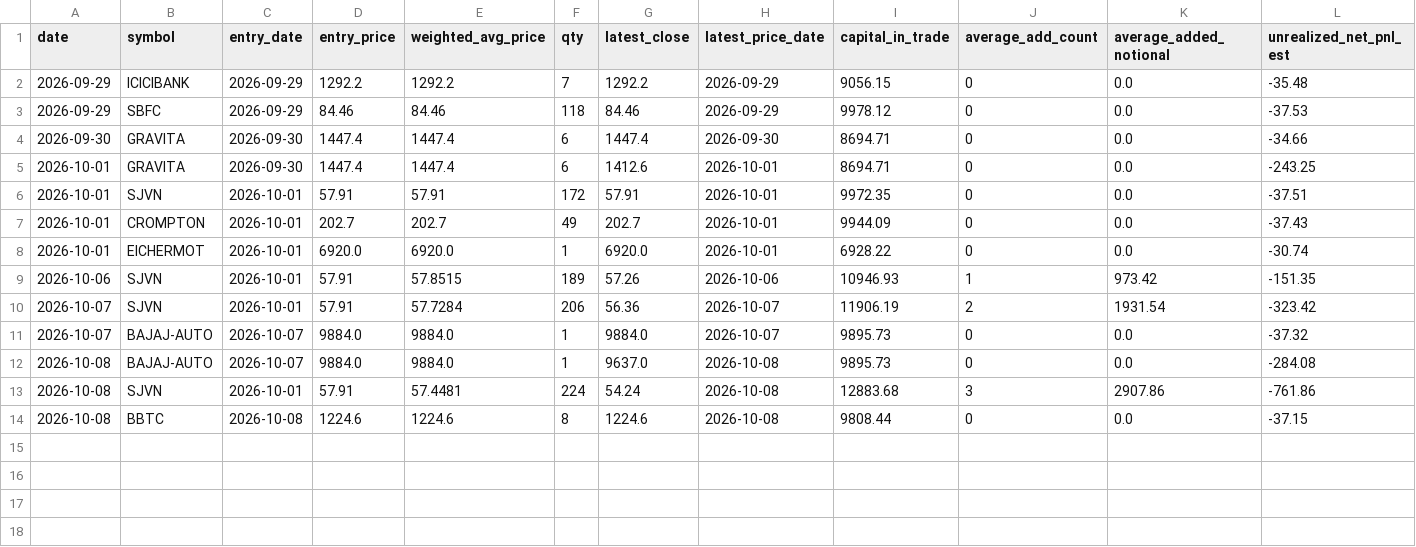
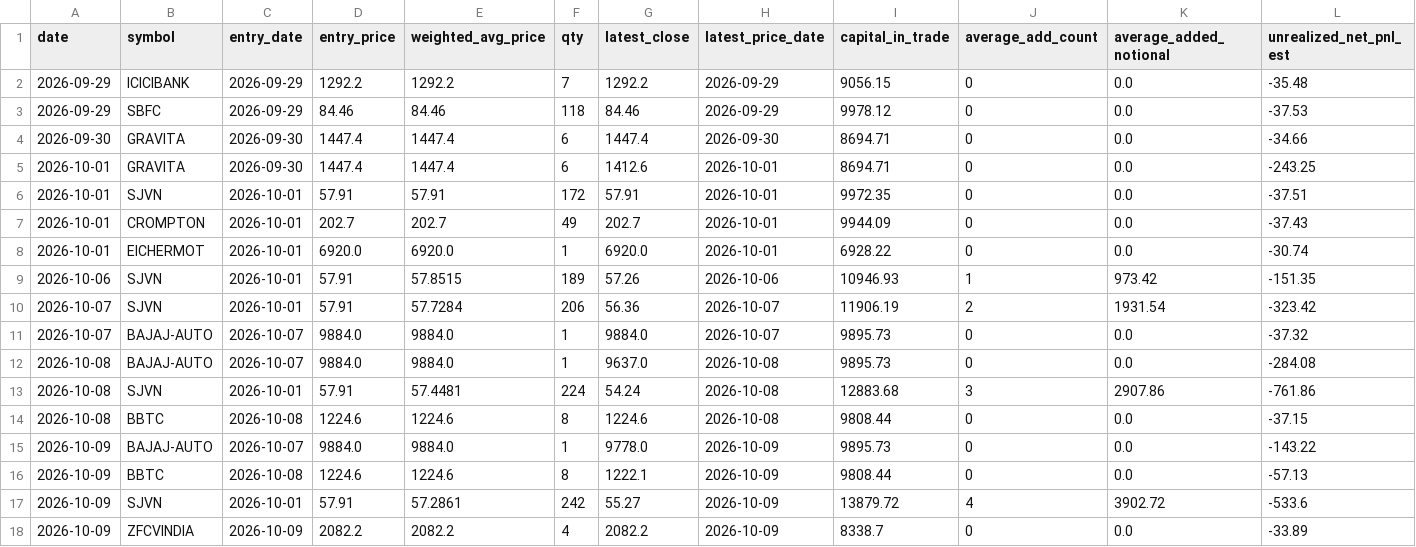
Before and after one commit to rahulrtk74747474-glitch/Scraping_and_testing, a CSV file: data/position_snapshots.csv, drawn as a sheet; only a part is shown; rows hold the shown columns only; the diff names each change by its address in the sheet, - before the commit and + after, or states it on an @@ line.

```diff
--- a/data/position_snapshots.csv
+++ b/data/position_snapshots.csv
+row 15: 2026-10-09 | BAJAJ-AUTO | 2026-10-07 | 9884.0 | 9884.0 | 1 | 9778.0 | 2026-10-09 | 9895.73 | 0 | 0.0 | -143.22
+row 16: 2026-10-09 | BBTC | 2026-10-08 | 1224.6 | 1224.6 | 8 | 1222.1 | 2026-10-09 | 9808.44 | 0 | 0.0 | -57.13
+row 17: 2026-10-09 | SJVN | 2026-10-01 | 57.91 | 57.2861 | 242 | 55.27 | 2026-10-09 | 13879.72 | 4 | 3902.72 | -533.6
+row 18: 2026-10-09 | ZFCVINDIA | 2026-10-09 | 2082.2 | 2082.2 | 4 | 2082.2 | 2026-10-09 | 8338.7 | 0 | 0.0 | -33.89
```
Also changed, not shown: data/daily_snapshots.csv, data/orders.csv, 4 other files.
